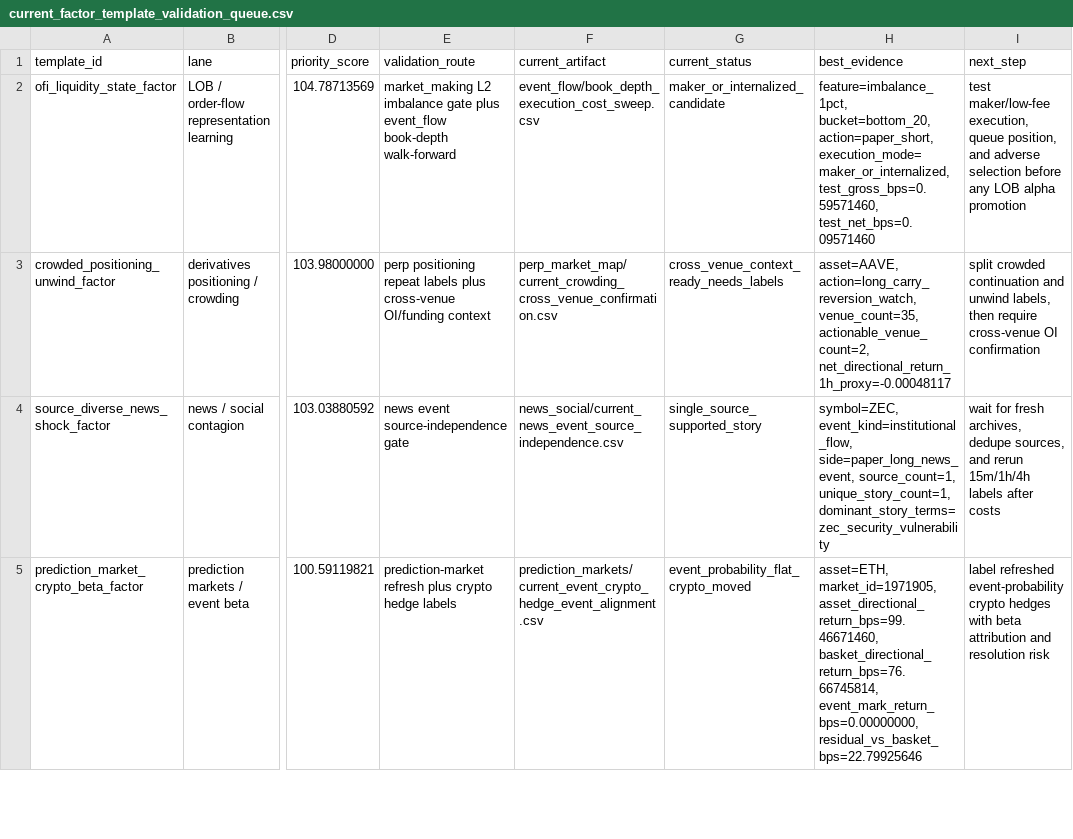
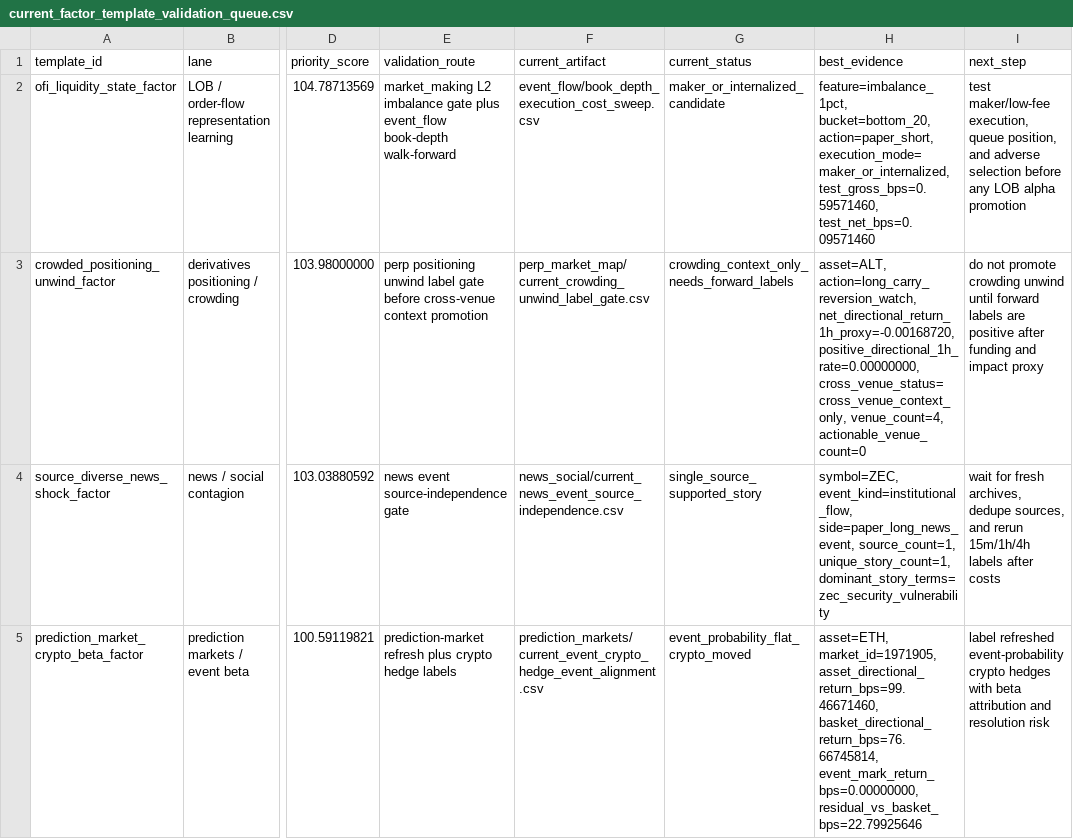
Before and after one commit to tomato414941/alpha-os, a CSV file: strategies/llm_factor_generation/current_factor_template_validation_queue.csv, drawn as a sheet; only a part is shown, gaps mark what is left out; the diff names each change by its address in the sheet, - before the commit and + after, or states it on an @@ line.

```diff
--- a/strategies/llm_factor_generation/current_factor_template_validation_queue.csv
+++ b/strategies/llm_factor_generation/current_factor_template_validation_queue.csv
-E3 (validation_route): perp positioning repeat labels plus cross-venue OI/funding context
+E3 (validation_route): perp positioning unwind label gate before cross-venue context promotion
-F3 (current_artifact): perp_market_map/current_crowding_cross_venue_confirmation.csv
+F3 (current_artifact): perp_market_map/current_crowding_unwind_label_gate.csv
-G3 (current_status): cross_venue_context_ready_needs_labels
+G3 (current_status): crowding_context_only_needs_forward_labels
-H3 (best_evidence): asset=AAVE, action=long_carry_reversion_watch, venue_count=35, actionable_venue_count=2, net_directional_return_1h_proxy=-0.00048117
+H3 (best_evidence): asset=ALT, action=long_carry_reversion_watch, net_directional_return_1h_proxy=-0.00168720, positive_directional_1h_rate=0.00000000, cross_venue_status=cross_venue_context_only, venue_count=4, actionable_venue_count=0
-I3 (next_step): split crowded continuation and unwind labels, then require cross-venue OI confirmation
+I3 (next_step): do not promote crowding unwind until forward labels are positive after funding and impact proxy
```
Also changed, not shown: strategies/current_alpha_stack.csv, 8 other files.
